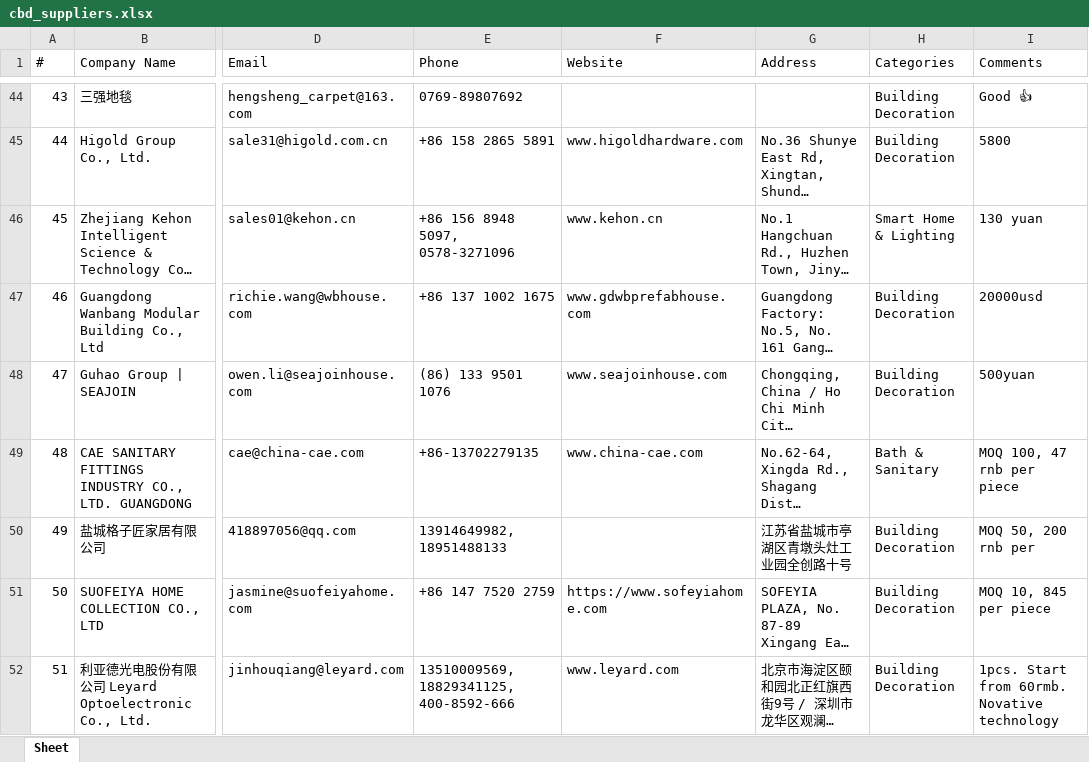
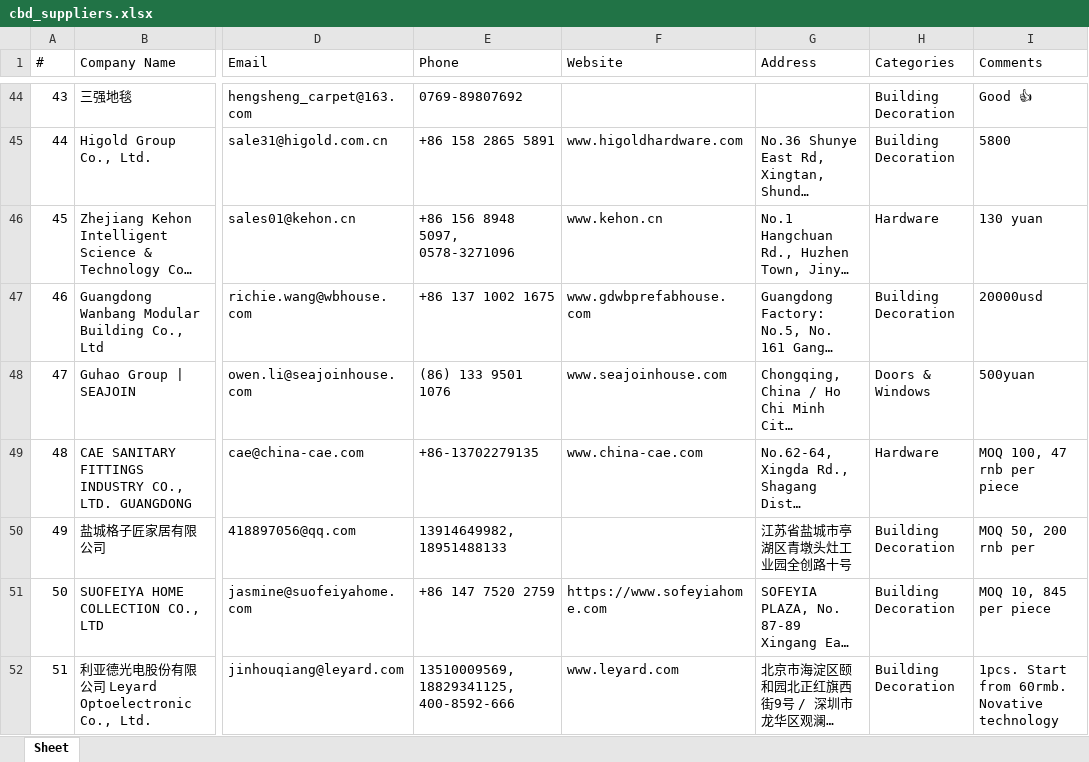
Before and after one commit to slavenator2/expo-catalog, an Excel workbook: cbd-catalog/cbd_suppliers.xlsx, sheet Sheet, drawn as a sheet; only a part is shown, gaps mark what is left out; long unchanged cells end in …; values as stored, in another font and other column widths than the file's, no borders; the diff covers the shown part only; the diff names each change by its address in the sheet, - before the commit and + after, or states it on an @@ line.

Commit message:
CBD: fix categories translated to Russian

```diff
--- a/cbd-catalog/cbd_suppliers.xlsx (sheet Sheet)
+++ b/cbd-catalog/cbd_suppliers.xlsx (sheet Sheet)
-H46 (Categories): Smart Home & Lighting
+H46 (Categories): Hardware
-H48 (Categories): Building Decoration
+H48 (Categories): Doors & Windows
-H49 (Categories): Bath & Sanitary
+H49 (Categories): Hardware
```
Also changed, not shown: 34 edited cells elsewhere in this sheet, 4 other files.
